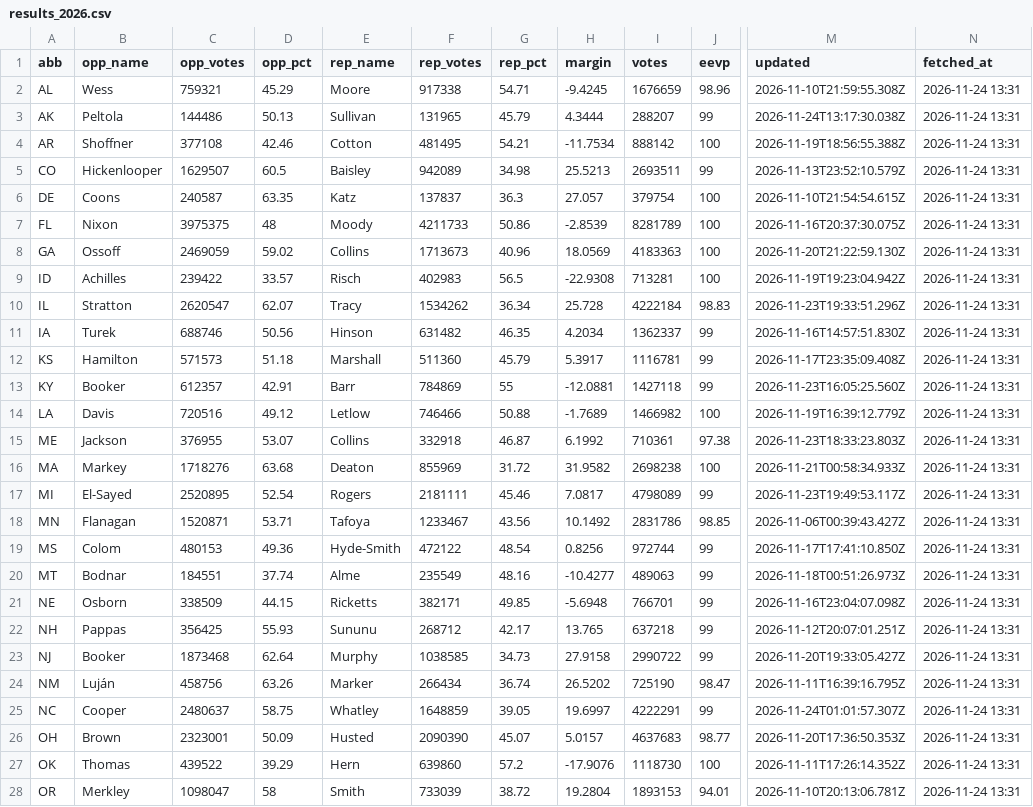
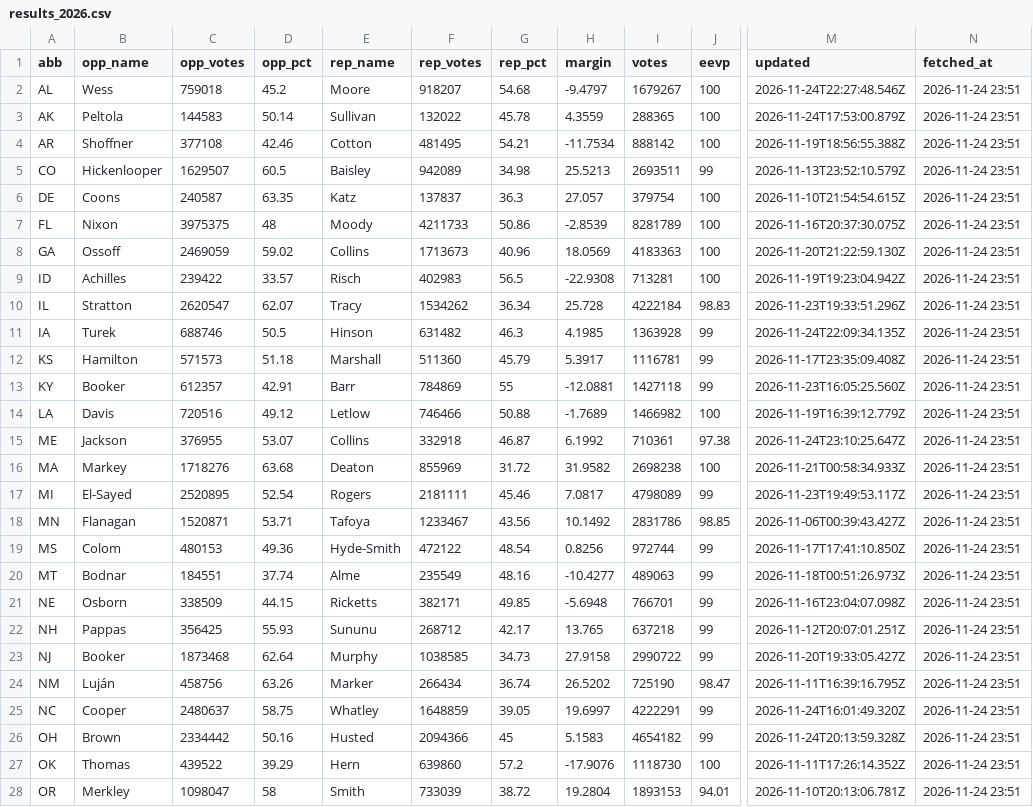
Before and after one commit to KeepTheOutliers/margin-of-error, a CSV file: data/results_2026.csv, drawn as a sheet; only a part is shown, gaps mark what is left out; the diff covers the shown part only; the diff names each change by its address in the sheet, - before the commit and + after, or states it on an @@ line.

```diff
--- a/data/results_2026.csv
+++ b/data/results_2026.csv
-C2 (opp_votes): 759321
+C2 (opp_votes): 759018
-D2 (opp_pct): 45.29
+D2 (opp_pct): 45.2
-F2 (rep_votes): 917338
+F2 (rep_votes): 918207
-G2 (rep_pct): 54.71
+G2 (rep_pct): 54.68
-H2 (margin): -9.4245
+H2 (margin): -9.4797
-I2 (votes): 1676659
+I2 (votes): 1679267
-J2 (eevp): 98.96
+J2 (eevp): 100
-M2 (updated): 2026-11-10T21:59:55.308Z
+M2 (updated): 2026-11-24T22:27:48.546Z
-N2:N28 (fetched_at): 2026-11-24 13:31
+N2:N28 (fetched_at): 2026-11-24 23:51
-C3 (opp_votes): 144486
+C3 (opp_votes): 144583
-D3 (opp_pct): 50.13
+D3 (opp_pct): 50.14
-F3 (rep_votes): 131965
+F3 (rep_votes): 132022
-G3 (rep_pct): 45.79
+G3 (rep_pct): 45.78
-H3 (margin): 4.3444
+H3 (margin): 4.3559
-I3 (votes): 288207
+I3 (votes): 288365
-J3 (eevp): 99
+J3 (eevp): 100
-M3 (updated): 2026-11-24T13:17:30.038Z
+M3 (updated): 2026-11-24T17:53:00.879Z
-D11 (opp_pct): 50.56
+D11 (opp_pct): 50.5
-G11 (rep_pct): 46.35
+G11 (rep_pct): 46.3
-H11 (margin): 4.2034
+H11 (margin): 4.1985
-I11 (votes): 1362337
+I11 (votes): 1363928
-M11 (updated): 2026-11-16T14:57:51.830Z
+M11 (updated): 2026-11-24T22:09:34.135Z
-M15 (updated): 2026-11-23T18:33:23.803Z
+M15 (updated): 2026-11-24T23:10:25.647Z
-M25 (updated): 2026-11-24T01:01:57.307Z
+M25 (updated): 2026-11-24T16:01:49.320Z
-C26 (opp_votes): 2323001
+C26 (opp_votes): 2334442
-D26 (opp_pct): 50.09
+D26 (opp_pct): 50.16
-F26 (rep_votes): 2090390
+F26 (rep_votes): 2094366
-G26 (rep_pct): 45.07
+G26 (rep_pct): 45
-H26 (margin): 5.0157
+H26 (margin): 5.1583
-I26 (votes): 4637683
+I26 (votes): 4654182
-J26 (eevp): 98.77
+J26 (eevp): 99
-M26 (updated): 2026-11-20T17:36:50.353Z
+M26 (updated): 2026-11-24T20:13:59.328Z
```
Also changed, not shown: 9 edited cells elsewhere in this file.
